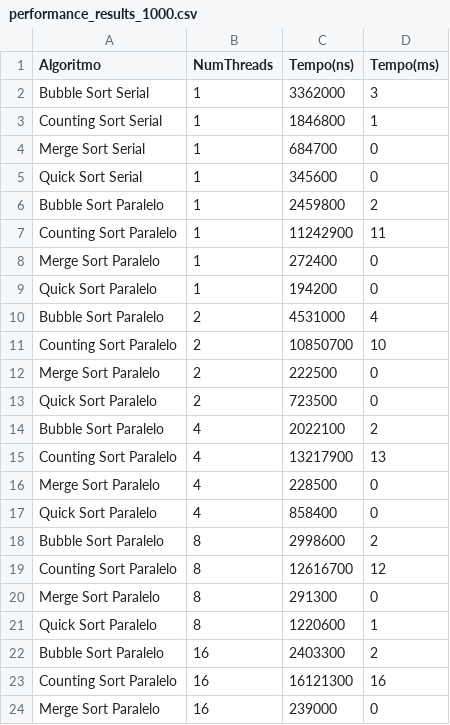
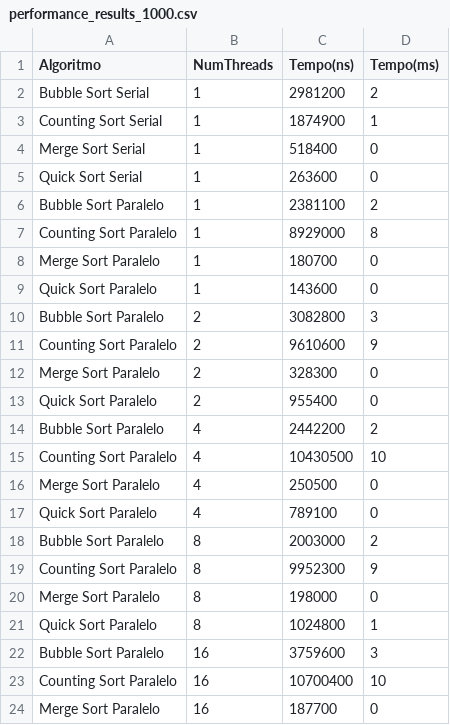
Before and after one commit to eduardotajra/AnaliseDesempenhoAlgoritmosBuscaAmbientesConcorrentesParalelos, a CSV file: performance_results_1000.csv, drawn as a sheet; only a part is shown; the diff covers the shown part only.

```diff
--- a/performance_results_1000.csv
+++ b/performance_results_1000.csv
@@ -1,24 +1,24 @@
 Algoritmo,NumThreads,Tempo(ns),Tempo(ms)
-Bubble Sort Serial,1,3362000,3
-Counting Sort Serial,1,1846800,1
-Merge Sort Serial,1,684700,0
-Quick Sort Serial,1,345600,0
-Bubble Sort Paralelo,1,2459800,2
-Counting Sort Paralelo,1,11242900,11
-Merge Sort Paralelo,1,272400,0
-Quick Sort Paralelo,1,194200,0
-Bubble Sort Paralelo,2,4531000,4
-Counting Sort Paralelo,2,10850700,10
-Merge Sort Paralelo,2,222500,0
-Quick Sort Paralelo,2,723500,0
-Bubble Sort Paralelo,4,2022100,2
-Counting Sort Paralelo,4,13217900,13
-Merge Sort Paralelo,4,228500,0
-Quick Sort Paralelo,4,858400,0
-Bubble Sort Paralelo,8,2998600,2
-Counting Sort Paralelo,8,12616700,12
-Merge Sort Paralelo,8,291300,0
-Quick Sort Paralelo,8,1220600,1
-Bubble Sort Paralelo,16,2403300,2
-Counting Sort Paralelo,16,16121300,16
-Merge Sort Paralelo,16,239000,0
+Bubble Sort Serial,1,2981200,2
+Counting Sort Serial,1,1874900,1
+Merge Sort Serial,1,518400,0
+Quick Sort Serial,1,263600,0
+Bubble Sort Paralelo,1,2381100,2
+Counting Sort Paralelo,1,8929000,8
+Merge Sort Paralelo,1,180700,0
+Quick Sort Paralelo,1,143600,0
+Bubble Sort Paralelo,2,3082800,3
+Counting Sort Paralelo,2,9610600,9
+Merge Sort Paralelo,2,328300,0
+Quick Sort Paralelo,2,955400,0
+Bubble Sort Paralelo,4,2442200,2
+Counting Sort Paralelo,4,10430500,10
+Merge Sort Paralelo,4,250500,0
+Quick Sort Paralelo,4,789100,0
+Bubble Sort Paralelo,8,2003000,2
+Counting Sort Paralelo,8,9952300,9
+Merge Sort Paralelo,8,198000,0
+Quick Sort Paralelo,8,1024800,1
+Bubble Sort Paralelo,16,3759600,3
+Counting Sort Paralelo,16,10700400,10
+Merge Sort Paralelo,16,187700,0
```
Also changed, not shown: 2 edited cells elsewhere in this file, performance_results_10.csv, performance_results_100.csv, 5 other files.
